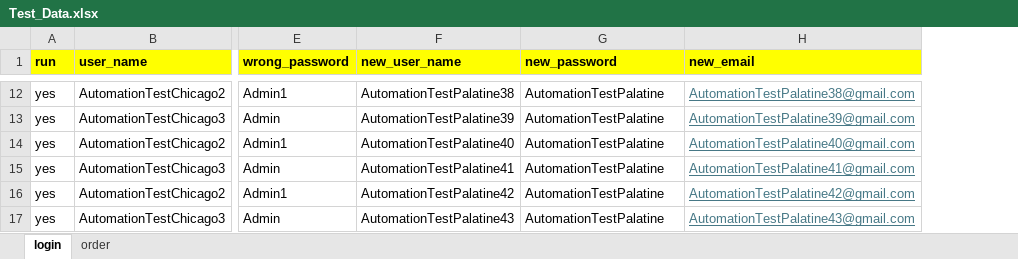
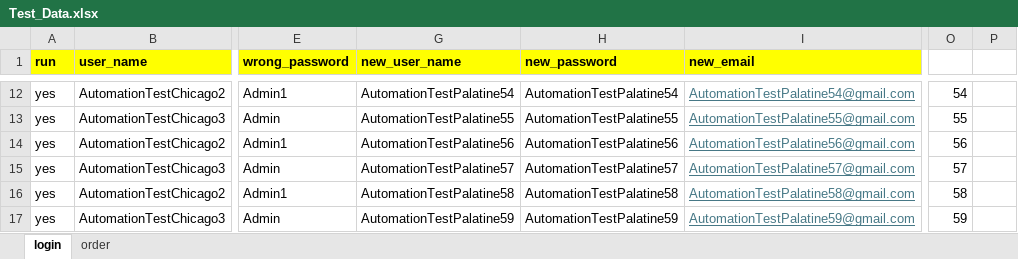
Before and after one commit to DmitriyV7/POM6, an Excel workbook: src/main/resources/test_data/Test_Data.xlsx, sheet login, drawn as a sheet; only a part is shown, gaps mark what is left out; values as stored, in another font and other column widths than the file's, no borders; addresses are those after the commit; the diff covers the shown part only; the diff names each change by its address in the sheet, - before the commit and + after, or states it on an @@ line.

```diff
--- a/src/main/resources/test_data/Test_Data.xlsx (sheet login)
+++ b/src/main/resources/test_data/Test_Data.xlsx (sheet login)
+column O, rows 12-17: 54 | 55 | 56 | 57 | 58 | 59
+column P, empty
-G12 (new_user_name): AutomationTestPalatine38
+G12 (new_user_name): AutomationTestPalatine54
-H12 (new_password): AutomationTestPalatine
+H12 (new_password): AutomationTestPalatine54
-I12 (new_email): AutomationTestPalatine38@gmail.com
+I12 (new_email): AutomationTestPalatine54@gmail.com
-G13 (new_user_name): AutomationTestPalatine39
+G13 (new_user_name): AutomationTestPalatine55
-H13 (new_password): AutomationTestPalatine
+H13 (new_password): AutomationTestPalatine55
-I13 (new_email): AutomationTestPalatine39@gmail.com
+I13 (new_email): AutomationTestPalatine55@gmail.com
-G14 (new_user_name): AutomationTestPalatine40
+G14 (new_user_name): AutomationTestPalatine56
-H14 (new_password): AutomationTestPalatine
+H14 (new_password): AutomationTestPalatine56
-I14 (new_email): AutomationTestPalatine40@gmail.com
+I14 (new_email): AutomationTestPalatine56@gmail.com
-G15 (new_user_name): AutomationTestPalatine41
+G15 (new_user_name): AutomationTestPalatine57
-H15 (new_password): AutomationTestPalatine
+H15 (new_password): AutomationTestPalatine57
-I15 (new_email): AutomationTestPalatine41@gmail.com
+I15 (new_email): AutomationTestPalatine57@gmail.com
-G16 (new_user_name): AutomationTestPalatine42
+G16 (new_user_name): AutomationTestPalatine58
-H16 (new_password): AutomationTestPalatine
+H16 (new_password): AutomationTestPalatine58
-I16 (new_email): AutomationTestPalatine42@gmail.com
+I16 (new_email): AutomationTestPalatine58@gmail.com
-G17 (new_user_name): AutomationTestPalatine43
+G17 (new_user_name): AutomationTestPalatine59
-H17 (new_password): AutomationTestPalatine
+H17 (new_password): AutomationTestPalatine59
-I17 (new_email): AutomationTestPalatine43@gmail.com
+I17 (new_email): AutomationTestPalatine59@gmail.com
```
Also changed, not shown: 30 edited cells elsewhere in this sheet, sheet order, hidden cells, 3 other files.
